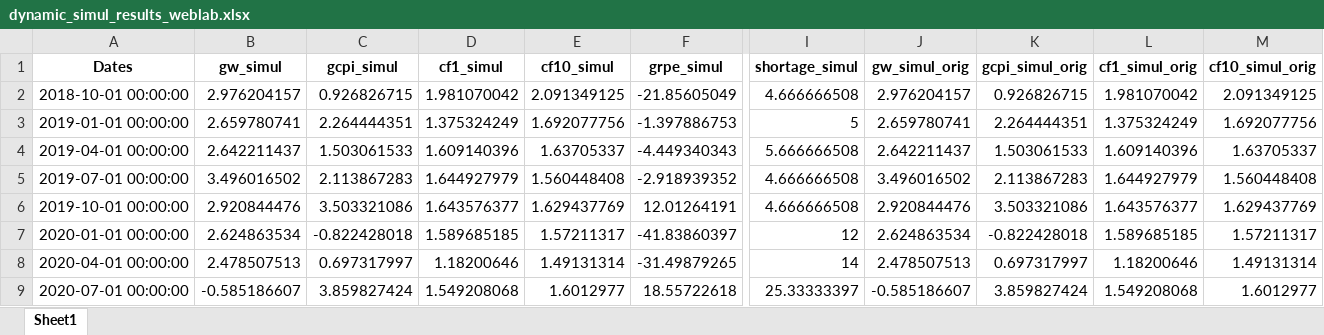
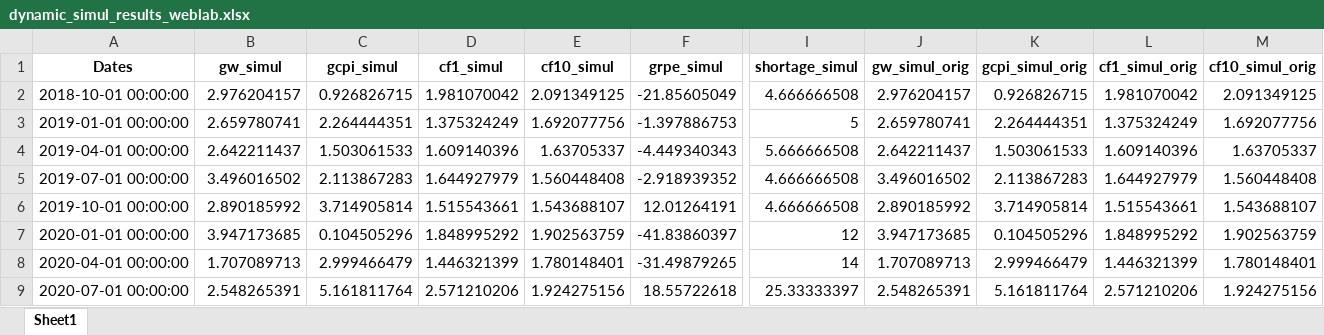
Before and after one commit to james5610/BB_Weblab, an Excel workbook: server/econ_model/data/output_data/dynamic_simul_results_weblab.xlsx, sheet Sheet1, drawn as a sheet; only a part is shown, gaps mark what is left out; values as stored, in another font and other column widths than the file's, no borders; the diff covers the shown part only; the diff names each change by its address in the sheet, - before the commit and + after, or states it on an @@ line.

```diff
--- a/server/econ_model/data/output_data/dynamic_simul_results_weblab.xlsx (sheet Sheet1)
+++ b/server/econ_model/data/output_data/dynamic_simul_results_weblab.xlsx (sheet Sheet1)
-B6 (gw_simul): 2.920844476
+B6 (gw_simul): 2.890185992
-C6 (gcpi_simul): 3.503321086
+C6 (gcpi_simul): 3.714905814
-D6 (cf1_simul): 1.643576377
+D6 (cf1_simul): 1.515543661
-E6 (cf10_simul): 1.629437769
+E6 (cf10_simul): 1.543688107
-J6 (gw_simul_orig): 2.920844476
+J6 (gw_simul_orig): 2.890185992
-K6 (gcpi_simul_orig): 3.503321086
+K6 (gcpi_simul_orig): 3.714905814
-L6 (cf1_simul_orig): 1.643576377
+L6 (cf1_simul_orig): 1.515543661
-M6 (cf10_simul_orig): 1.629437769
+M6 (cf10_simul_orig): 1.543688107
-B7 (gw_simul): 2.624863534
+B7 (gw_simul): 3.947173685
-C7 (gcpi_simul): -0.822428018
+C7 (gcpi_simul): 0.104505296
-D7 (cf1_simul): 1.589685185
+D7 (cf1_simul): 1.848995292
-E7 (cf10_simul): 1.57211317
+E7 (cf10_simul): 1.902563759
-J7 (gw_simul_orig): 2.624863534
+J7 (gw_simul_orig): 3.947173685
-K7 (gcpi_simul_orig): -0.822428018
+K7 (gcpi_simul_orig): 0.104505296
-L7 (cf1_simul_orig): 1.589685185
+L7 (cf1_simul_orig): 1.848995292
-M7 (cf10_simul_orig): 1.57211317
+M7 (cf10_simul_orig): 1.902563759
-B8 (gw_simul): 2.478507513
+B8 (gw_simul): 1.707089713
-C8 (gcpi_simul): 0.697317997
+C8 (gcpi_simul): 2.999466479
-D8 (cf1_simul): 1.18200646
+D8 (cf1_simul): 1.446321399
-E8 (cf10_simul): 1.49131314
+E8 (cf10_simul): 1.780148401
-J8 (gw_simul_orig): 2.478507513
+J8 (gw_simul_orig): 1.707089713
-K8 (gcpi_simul_orig): 0.697317997
+K8 (gcpi_simul_orig): 2.999466479
-L8 (cf1_simul_orig): 1.18200646
+L8 (cf1_simul_orig): 1.446321399
-M8 (cf10_simul_orig): 1.49131314
+M8 (cf10_simul_orig): 1.780148401
-B9 (gw_simul): -0.585186607
+B9 (gw_simul): 2.548265391
-C9 (gcpi_simul): 3.859827424
+C9 (gcpi_simul): 5.161811764
-D9 (cf1_simul): 1.549208068
+D9 (cf1_simul): 2.571210206
-E9 (cf10_simul): 1.6012977
+E9 (cf10_simul): 1.924275156
-J9 (gw_simul_orig): -0.585186607
+J9 (gw_simul_orig): 2.548265391
-K9 (gcpi_simul_orig): 3.859827424
+K9 (gcpi_simul_orig): 5.161811764
-L9 (cf1_simul_orig): 1.549208068
+L9 (cf1_simul_orig): 2.571210206
-M9 (cf10_simul_orig): 1.6012977
+M9 (cf10_simul_orig): 1.924275156
```
Also changed, not shown: 80 edited cells elsewhere in this sheet, 2 other files.
